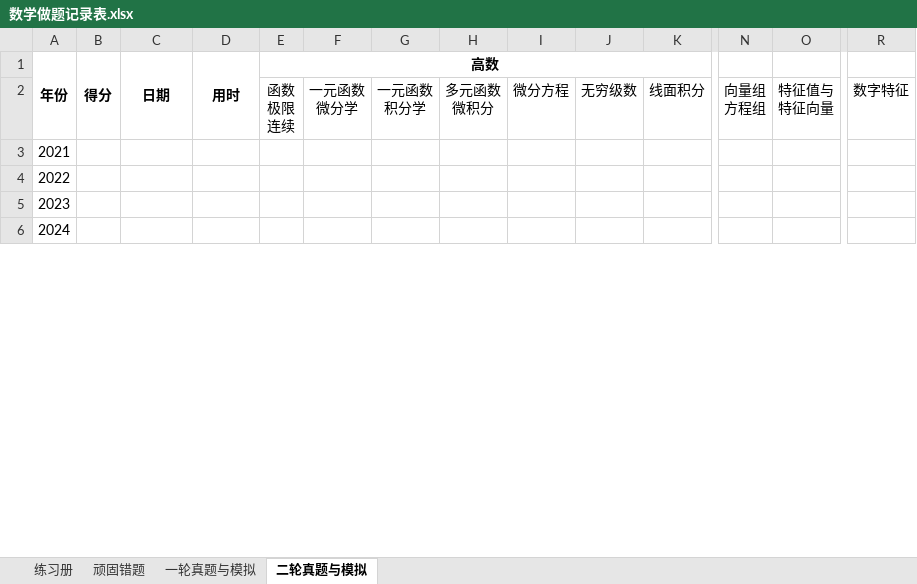
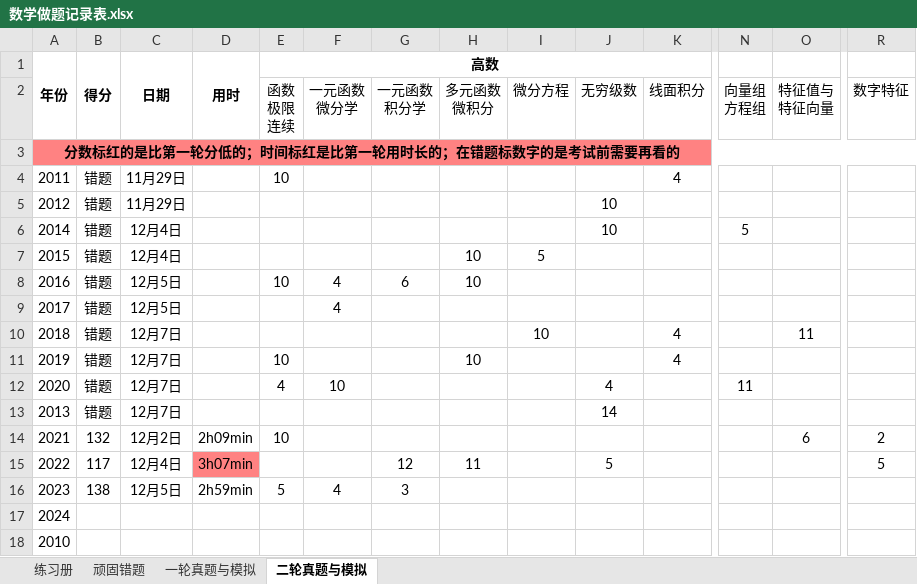
Before and after one commit to f66gh/408-notes, an Excel workbook: 数学做题记录表.xlsx, sheet 二轮真题与模拟, drawn as a sheet; only a part is shown, gaps mark what is left out; values as stored, in another font and other column widths than the file's, no borders; addresses are those after the commit; rows hold the shown columns only; the diff covers the shown part only; the diff names each change by its address in the sheet, - before the commit and + after, or states it on an @@ line.

```diff
--- a/数学做题记录表.xlsx (sheet 二轮真题与模拟)
+++ b/数学做题记录表.xlsx (sheet 二轮真题与模拟)
+row 3: 分数标红的是比第一轮分低的；时间标红是比第一轮用时长的；在错题标数字的是考试前需要再看的
+row 4: 2011 | 错题 | 11月29日 |  | 10 |  |  |  |  |  | 4
+row 5: 2012 | 错题 | 11月29日 |  |  |  |  |  |  | 10
+row 6: 2014 | 错题 | 12月4日 |  |  |  |  |  |  | 10 |  | 5
+row 7: 2015 | 错题 | 12月4日 |  |  |  |  | 10 | 5
+row 8: 2016 | 错题 | 12月5日 |  | 10 | 4 | 6 | 10
+row 9: 2017 | 错题 | 12月5日 |  |  | 4
+row 10: 2018 | 错题 | 12月7日 |  |  |  |  |  | 10 |  | 4 |  | 11
+row 11: 2019 | 错题 | 12月7日 |  | 10 |  |  | 10 |  |  | 4
+row 12: 2020 | 错题 | 12月7日 |  | 4 | 10 |  |  |  | 4 |  | 11
+row 13: 2013 | 错题 | 12月7日 |  |  |  |  |  |  | 14
-B14 (得分): (empty)
+B14 (得分): 132
-C14 (日期): (empty)
+C14 (日期): 12月2日
-D14 (用时): (empty)
+D14 (用时): 2h09min
-E14 (高数): (empty)
+E14 (高数): 10
-O14: (empty)
+O14: 6
-R14: (empty)
+R14: 2
-B15 (得分): (empty)
+B15 (得分): 117
-C15 (日期): (empty)
+C15 (日期): 12月4日
-D15 (用时): (empty)
+D15 (用时): 3h07min
-D15 fill: none
+D15 fill: #FF8282
-G15: (empty)
+G15: 12
-H15: (empty)
+H15: 11
-J15: (empty)
+J15: 5
-R15: (empty)
+R15: 5
-B16 (得分): (empty)
+B16 (得分): 138
-C16 (日期): (empty)
+C16 (日期): 12月5日
-D16 (用时): (empty)
+D16 (用时): 2h59min
-E16 (高数): (empty)
+E16 (高数): 5
-F16: (empty)
+F16: 4
-G16: (empty)
+G16: 3
+row 18: 2010
```
Also changed, not shown: 33 added rows, 10 edited cells and cell formats elsewhere in this sheet, sheet 一轮真题与模拟, 3 other files.
